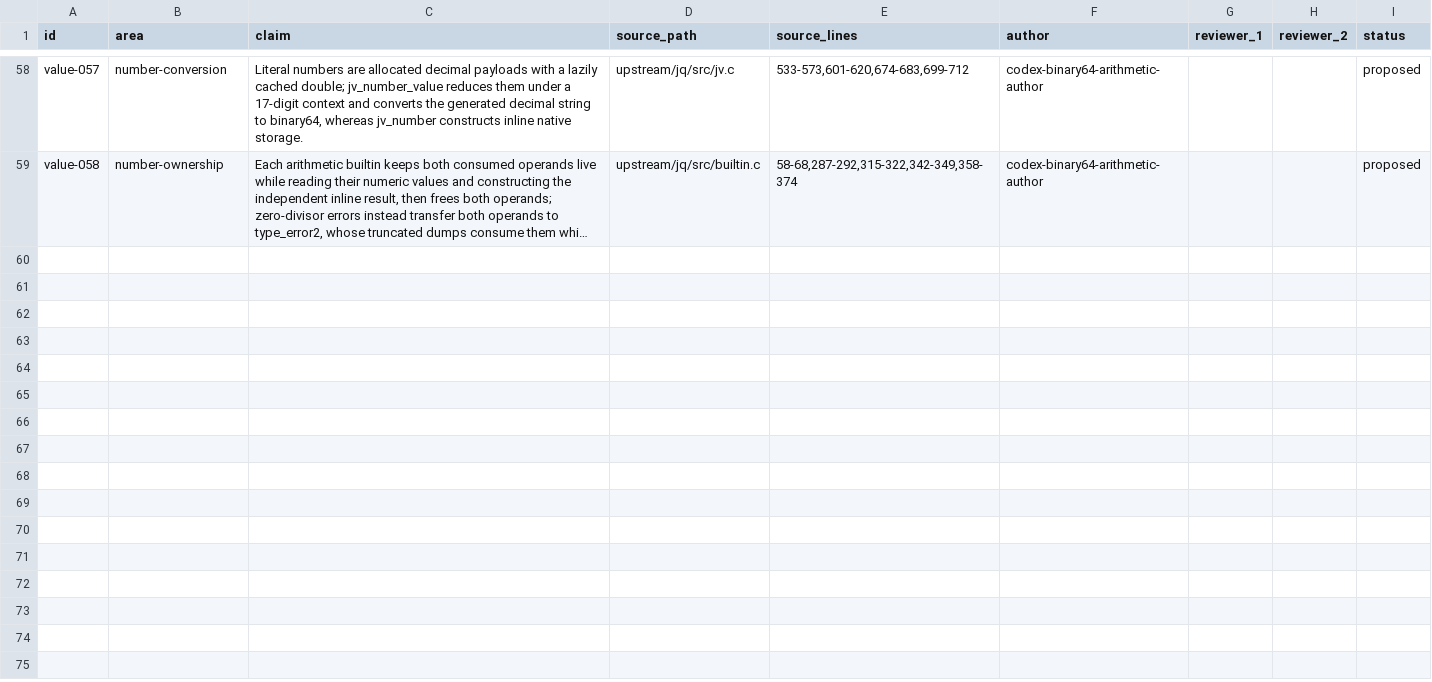
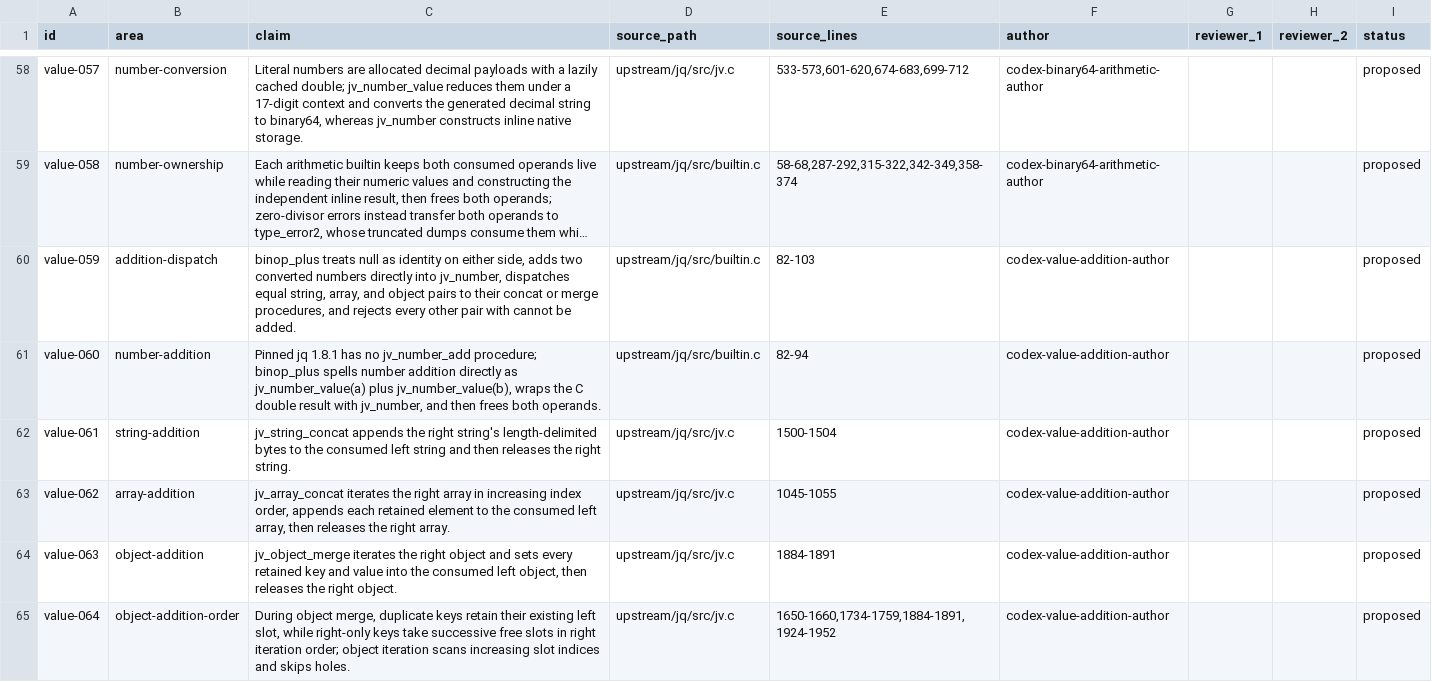
Before and after one commit to yevbar/jq-odin, a TSV file: evidence/claims/value.tsv, drawn as a sheet; only a part is shown, gaps mark what is left out; long unchanged cells end in …; the diff names each change by its address in the sheet, - before the commit and + after, or states it on an @@ line.

Commit message:
feat(value): add polymorphic jq addition (#52)
* feat(value): add polymorphic jq addition

* fix(value): harden jq addition ownership

* fix(value): validate complete addition operands

* fix(value): validate payload allocation bounds

* fix(value): canonicalize empty object slots

* fix(value): accept valid slices and allocator modes

* fix(value): make storage handle package-private

* fix(value): reject finite literals without coefficients

* fix(value): validate reachable owner multiplicity

* fix(value): count owners across add operands

* fix(value): validate literal payload partitions

* fix(value): preserve literal clone capacity

---------

Co-authored-by: yevbar <10301415+yevbar@users.noreply.github.com>

```diff
--- a/evidence/claims/value.tsv
+++ b/evidence/claims/value.tsv
+row 60: value-059 | addition-dispatch | binop_plus treats null as identity on either side, adds two converted numbers directly into jv_number, dispatches equal string, array, and object pairs to their concat or merge procedures, and rejects every other pair with cannot be added. | upstream/jq/src/builtin.c | 82-103 | codex-value-addition-author |  |  | proposed
+row 61: value-060 | number-addition | Pinned jq 1.8.1 has no jv_number_add procedure; binop_plus spells number addition directly as jv_number_value(a) plus jv_number_value(b), wraps the C double result with jv_number, and then frees both operands. | upstream/jq/src/builtin.c | 82-94 | codex-value-addition-author |  |  | proposed
+row 62: value-061 | string-addition | jv_string_concat appends the right string's length-delimited bytes to the consumed left string and then releases the right string. | upstream/jq/src/jv.c | 1500-1504 | codex-value-addition-author |  |  | proposed
+row 63: value-062 | array-addition | jv_array_concat iterates the right array in increasing index order, appends each retained element to the consumed left array, then releases the right array. | upstream/jq/src/jv.c | 1045-1055 | codex-value-addition-author |  |  | proposed
+row 64: value-063 | object-addition | jv_object_merge iterates the right object and sets every retained key and value into the consumed left object, then releases the right object. | upstream/jq/src/jv.c | 1884-1891 | codex-value-addition-author |  |  | proposed
+row 65: value-064 | object-addition-order | During object merge, duplicate keys retain their existing left slot, while right-only keys take successive free slots in right iteration order; object iteration scans increasing slot indices and skips holes. | upstream/jq/src/jv.c | 1650-1660,1734-1759,1884-1891,1924-1952 | codex-value-addition-author |  |  | proposed
```
Also changed, not shown: evidence/ownership/value.tsv, 16 other files.
